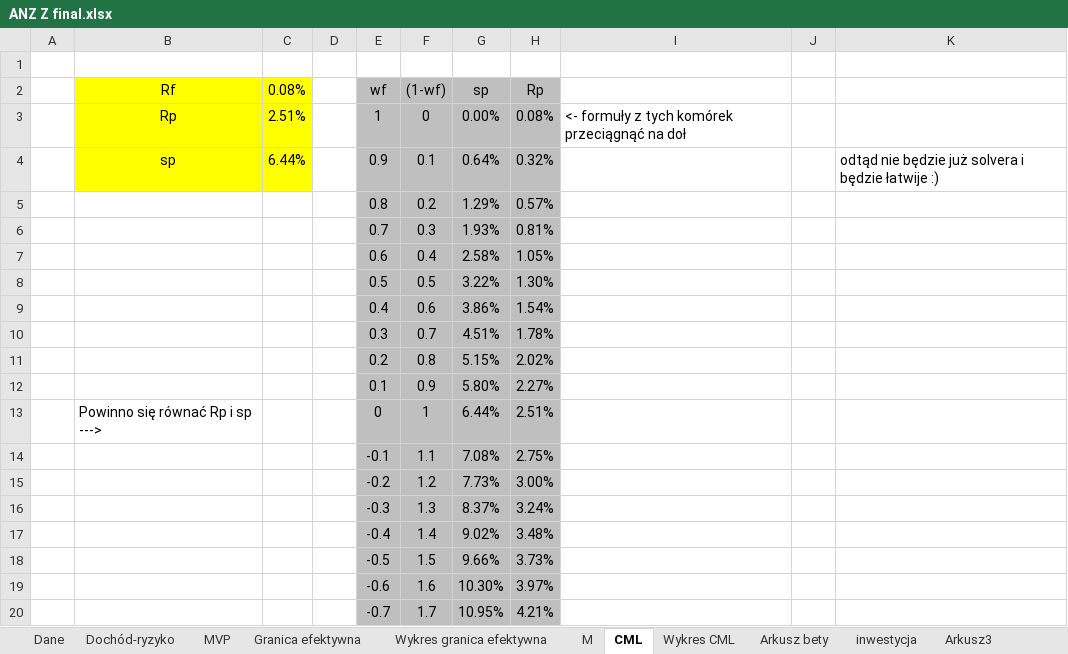
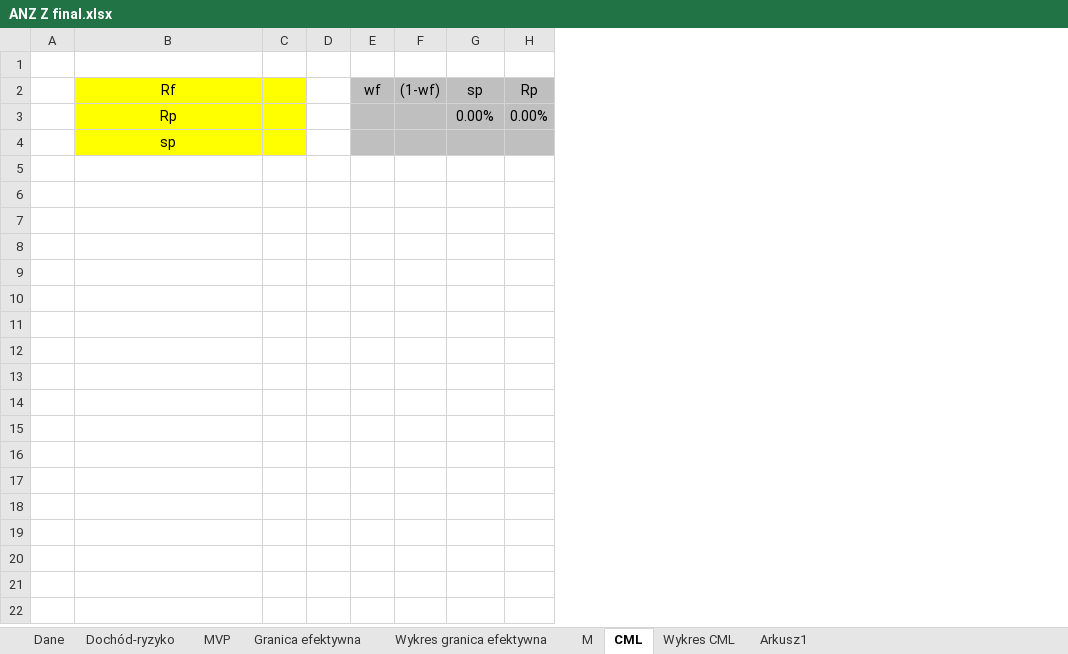
Before and after one commit to SylwiaKontowicz/Excel-skills, an Excel workbook: ANZ Z final.xlsx, sheet CML, drawn as a sheet; values as stored, in another font and other column widths than the file's, no borders; removed rows and columns are numbered as before the commit, all else as after; the diff names each change by its address in the sheet, - before the commit and + after, or states it on an @@ line.

```diff
--- a/ANZ Z final.xlsx (sheet CML)
+++ b/ANZ Z final.xlsx (sheet CML)
-sheet tab: Arkusz bety
@@ sheet tab hidden: inwestycja @@
-sheet tab: Arkusz3
+sheet tab: Arkusz1
-column C (0.08%), empty
+column C, empty
-column I, empty
-column J, empty
-column K, empty
-row 3:  | Rp | 2.51% |  | 1 | 0 | 0.00% | 0.08% | <- formuły z tych komórek przeciągnąć na doł
-row 4:  | sp | 6.44% |  | 0.9 | 0.1 | 0.64% | 0.32% |  |  | odtąd nie będzie już solvera i będzie łatwije :)
-row 5:  |  |  |  | 0.8 | 0.2 | 1.29% | 0.57%
-row 6:  |  |  |  | 0.7 | 0.3 | 1.93% | 0.81%
-row 7:  |  |  |  | 0.6 | 0.4 | 2.58% | 1.05%
-row 8:  |  |  |  | 0.5 | 0.5 | 3.22% | 1.30%
-row 9:  |  |  |  | 0.4 | 0.6 | 3.86% | 1.54%
-row 10:  |  |  |  | 0.3 | 0.7 | 4.51% | 1.78%
-row 11:  |  |  |  | 0.2 | 0.8 | 5.15% | 2.02%
-row 12:  |  |  |  | 0.1 | 0.9 | 5.80% | 2.27%
-row 13:  | Powinno się równać Rp i sp ---> |  |  | 0 | 1 | 6.44% | 2.51%
-row 14:  |  |  |  | -0.1 | 1.1 | 7.08% | 2.75%
-row 15:  |  |  |  | -0.2 | 1.2 | 7.73% | 3.00%
-row 16:  |  |  |  | -0.3 | 1.3 | 8.37% | 3.24%
-row 17:  |  |  |  | -0.4 | 1.4 | 9.02% | 3.48%
-row 18:  |  |  |  | -0.5 | 1.5 | 9.66% | 3.73%
-row 19:  |  |  |  | -0.6 | 1.6 | 10.30% | 3.97%
-row 20:  |  |  |  | -0.7 | 1.7 | 10.95% | 4.21%
+row 3:  | Rp |  |  |  |  | 0.00% | 0.00%
+row 4:  | sp
```
Also changed, not shown: sheet M, charts or pictures, 5 other files.
